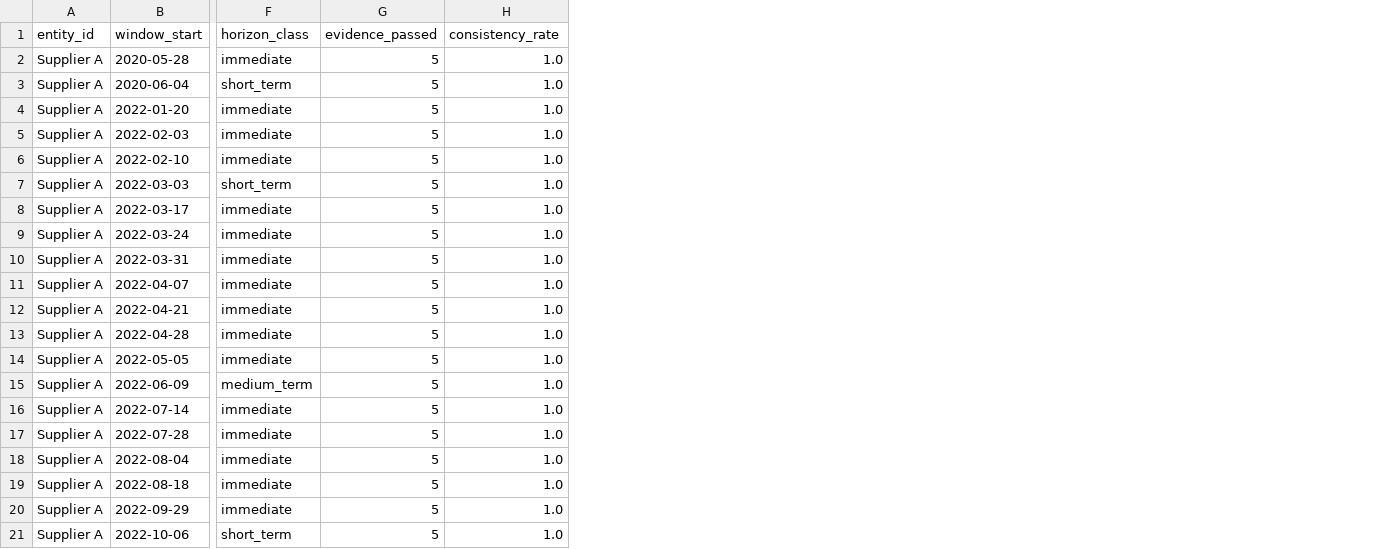
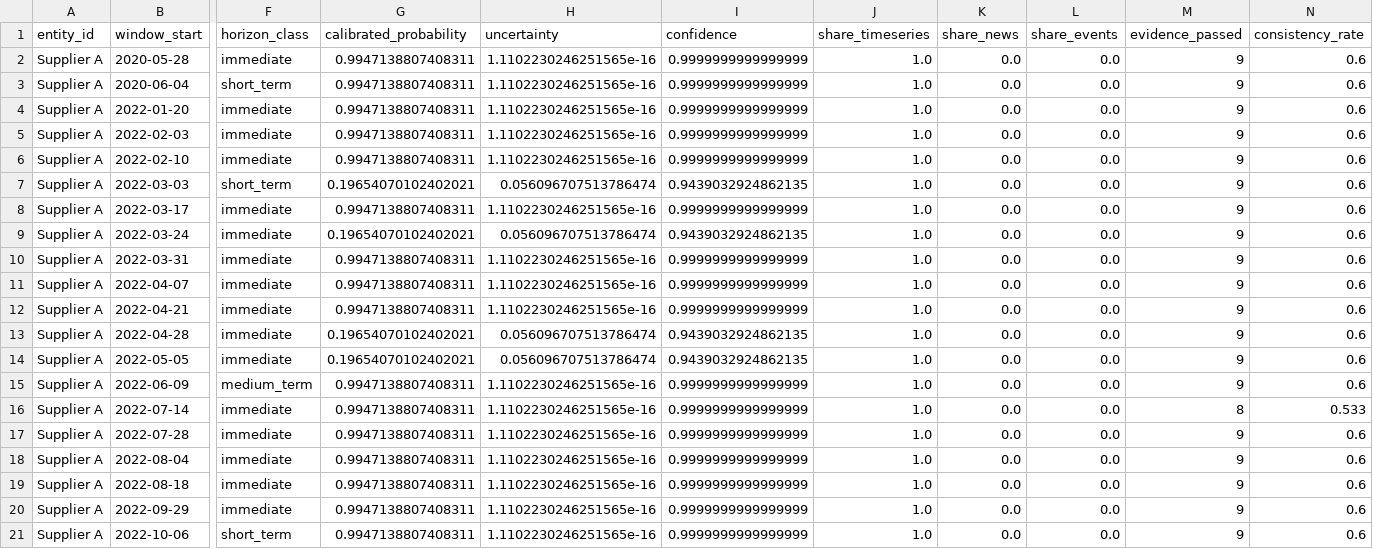
Before and after one commit to andyouranurag/SupplyShield, a CSV file: integration/outputs/warning_reports_summary.csv, drawn as a sheet; only a part is shown, gaps mark what is left out; removed rows and columns are numbered as before the commit, all else as after; the diff names each change by its address in the sheet, - before the commit and + after, or states it on an @@ line.

Commit message:
Fix multimodal bundle unpacking, calibrate uncertainty, sync pipeline outputs, and update dashboard

```diff
--- a/integration/outputs/warning_reports_summary.csv
+++ b/integration/outputs/warning_reports_summary.csv
-column G (evidence_passed), rows 2-21: all 5
+column G (calibrated_probability), rows 2-21: 0.9947138807408311 | 0.9947138807408311 | 0.9947138807408311 | 0.9947138807408311 | 0.9947138807408311 | 0.19654070102402021 | 0.9947138807408311 | 0.19654070102402021 | 0.9947138807408311 | 0.9947138807408311 | 0.9947138807408311 | 0.19654070102402021 | 0.19654070102402021 | 0.9947138807408311 | 0.9947138807408311 | 0.9947138807408311 | 0.9947138807408311 | 0.9947138807408311 | 0.9947138807408311 | 0.9947138807408311
+column H (uncertainty), rows 2-21: 1.1102230246251565e-16 | 1.1102230246251565e-16 | 1.1102230246251565e-16 | 1.1102230246251565e-16 | 1.1102230246251565e-16 | 0.056096707513786474 | 1.1102230246251565e-16 | 0.056096707513786474 | 1.1102230246251565e-16 | 1.1102230246251565e-16 | 1.1102230246251565e-16 | 0.056096707513786474 | 0.056096707513786474 | 1.1102230246251565e-16 | 1.1102230246251565e-16 | 1.1102230246251565e-16 | 1.1102230246251565e-16 | 1.1102230246251565e-16 | 1.1102230246251565e-16 | 1.1102230246251565e-16
+column I (confidence), rows 2-21: 0.9999999999999999 | 0.9999999999999999 | 0.9999999999999999 | 0.9999999999999999 | 0.9999999999999999 | 0.9439032924862135 | 0.9999999999999999 | 0.9439032924862135 | 0.9999999999999999 | 0.9999999999999999 | 0.9999999999999999 | 0.9439032924862135 | 0.9439032924862135 | 0.9999999999999999 | 0.9999999999999999 | 0.9999999999999999 | 0.9999999999999999 | 0.9999999999999999 | 0.9999999999999999 | 0.9999999999999999
+column K (share_news), rows 2-21: all 0.0
+column L (share_events), rows 2-21: all 0.0
+column M (evidence_passed), rows 2-21: 9 | 9 | 9 | 9 | 9 | 9 | 9 | 9 | 9 | 9 | 9 | 9 | 9 | 9 | 8 | 9 | 9 | 9 | 9 | 9
+column N (consistency_rate), rows 2-21: 0.6 | 0.6 | 0.6 | 0.6 | 0.6 | 0.6 | 0.6 | 0.6 | 0.6 | 0.6 | 0.6 | 0.6 | 0.6 | 0.6 | 0.533 | 0.6 | 0.6 | 0.6 | 0.6 | 0.6
-J1: consistency_rate
+J1: share_timeseries
```
Also changed, not shown: SupplyChainEventRisk/data/sample_event_risk_output.csv, 13 other files.
